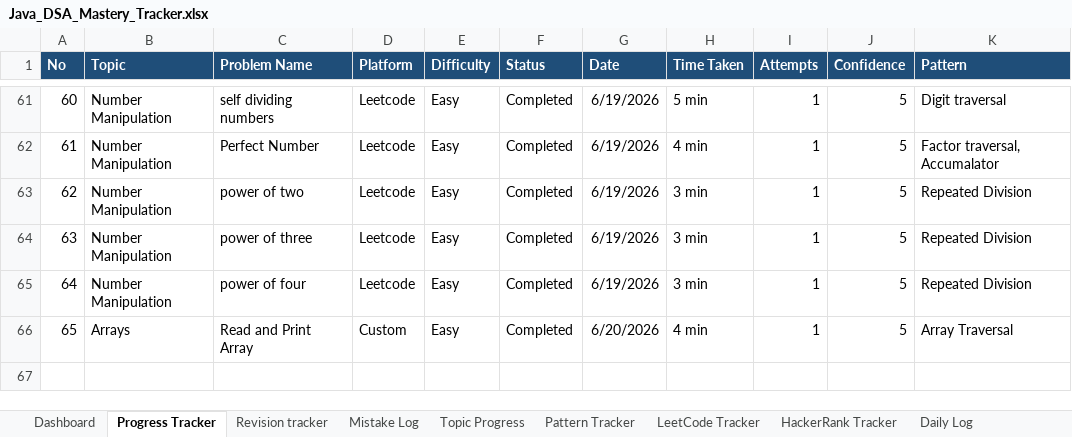
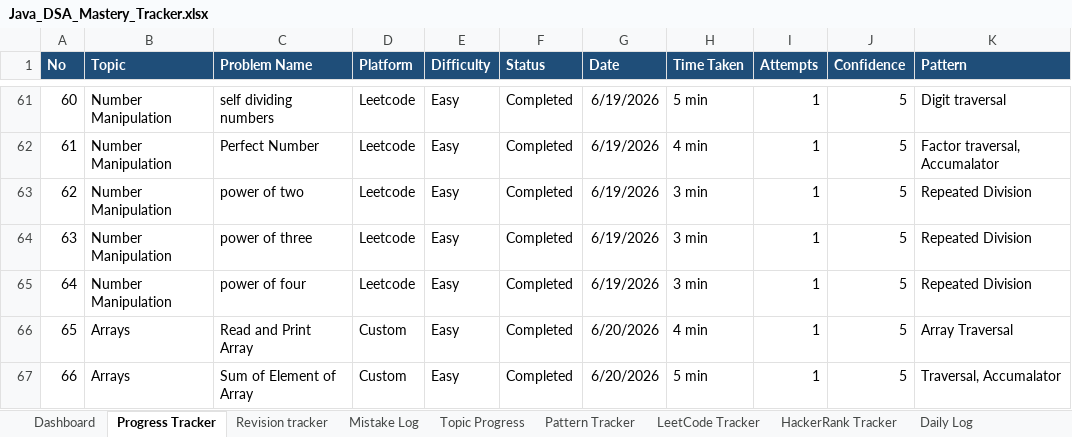
Before and after one commit to KL-Coders0103/java-dsa-mastery, an Excel workbook: Java_DSA_Mastery_Tracker.xlsx, sheet Progress Tracker, drawn as a sheet; only a part is shown, gaps mark what is left out; values as stored, in another font and other column widths than the file's, no borders; the diff names each change by its address in the sheet, - before the commit and + after, or states it on an @@ line.

Commit message:
Solve PB033 - Sum of Array Elements

```diff
--- a/Java_DSA_Mastery_Tracker.xlsx (sheet Progress Tracker)
+++ b/Java_DSA_Mastery_Tracker.xlsx (sheet Progress Tracker)
+row 67: 66 | Arrays | Sum of Element of Array | Custom | Easy | Completed | 6/20/2026 | 5 min | 1 | 5 | Traversal, Accumalator
```
Also changed, not shown: 3 other files.
